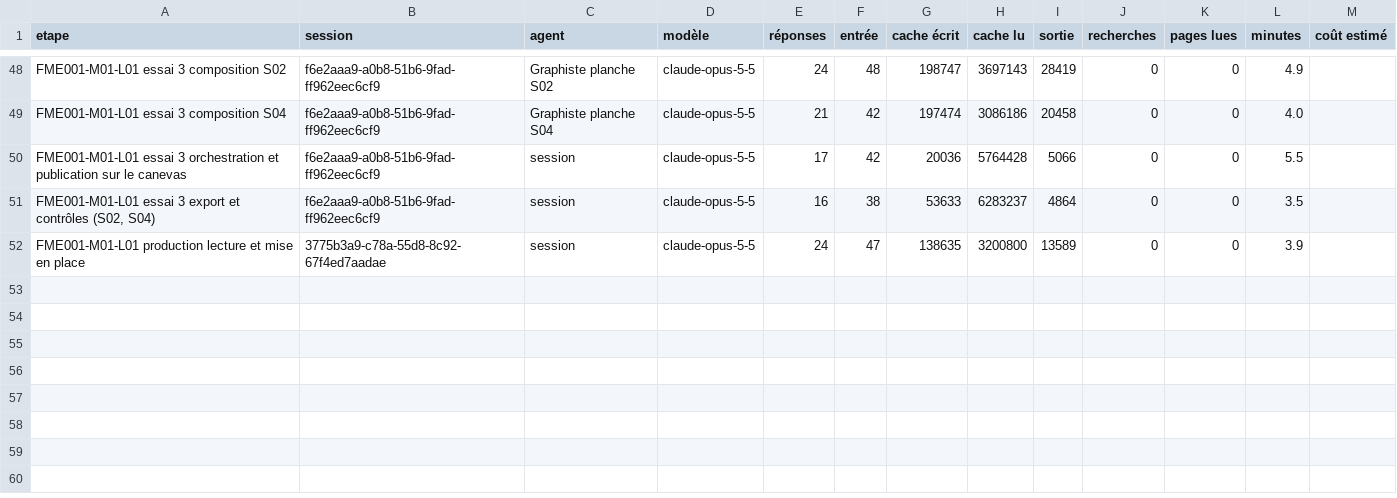
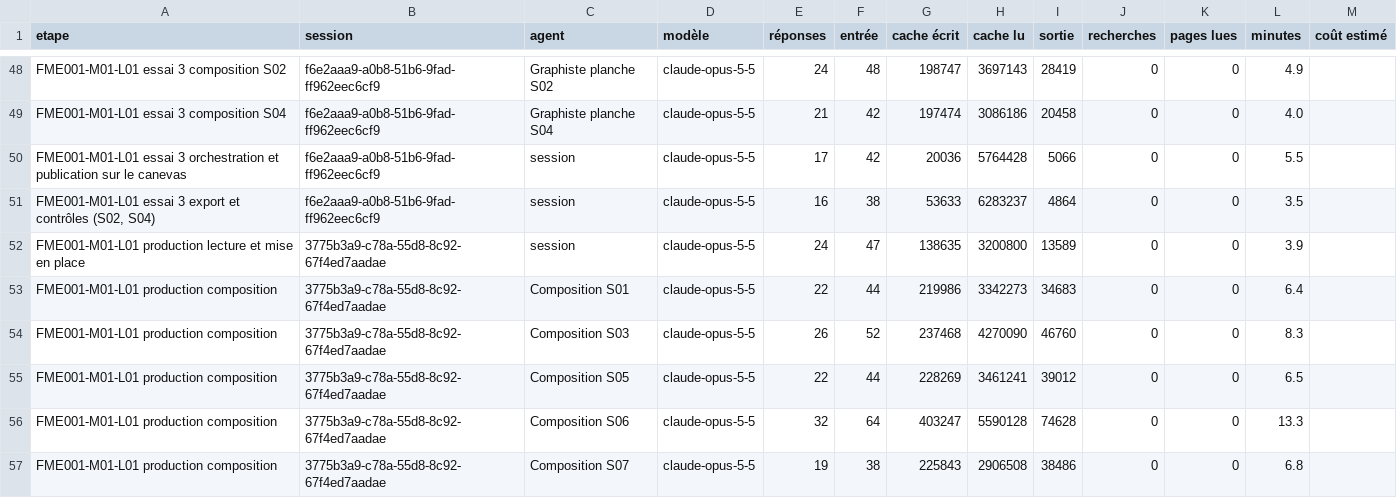
Before and after one commit to BimaccessAcademyinc/Bimaccess-FME, a CSV file: harnais/mesures/registre.csv, drawn as a sheet; only a part is shown, gaps mark what is left out.

```diff
--- a/harnais/mesures/registre.csv
+++ b/harnais/mesures/registre.csv
@@ -52 +52,6 @@ FME001-M01-L01 essai 3 orchestration et publication sur le canevas,f6e2aaa9-a0b8
 FME001-M01-L01 production lecture et mise en place,3775b3a9-c78a-55d8-8c92-67f4ed7aadae,session,claude-opus-5-5,24,47,138635,3200800,13589,0,0,3.9,
+FME001-M01-L01 production composition,3775b3a9-c78a-55d8-8c92-67f4ed7aadae,Composition S01,claude-opus-5-5,22,44,219986,3342273,34683,0,0,6.4,
+FME001-M01-L01 production composition,3775b3a9-c78a-55d8-8c92-67f4ed7aadae,Composition S03,claude-opus-5-5,26,52,237468,4270090,46760,0,0,8.3,
+FME001-M01-L01 production composition,3775b3a9-c78a-55d8-8c92-67f4ed7aadae,Composition S05,claude-opus-5-5,22,44,228269,3461241,39012,0,0,6.5,
+FME001-M01-L01 production composition,3775b3a9-c78a-55d8-8c92-67f4ed7aadae,Composition S06,claude-opus-5-5,32,64,403247,5590128,74628,0,0,13.3,
+FME001-M01-L01 production composition,3775b3a9-c78a-55d8-8c92-67f4ed7aadae,Composition S07,claude-opus-5-5,19,38,225843,2906508,38486,0,0,6.8,
```
